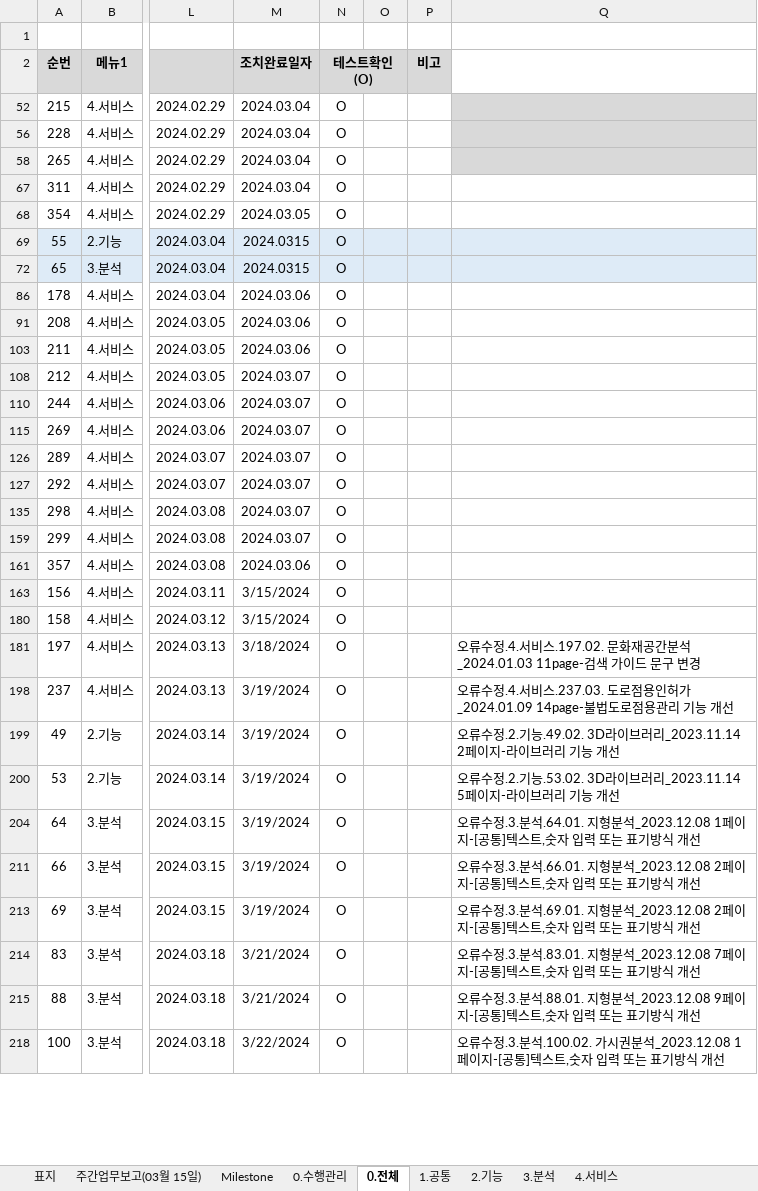
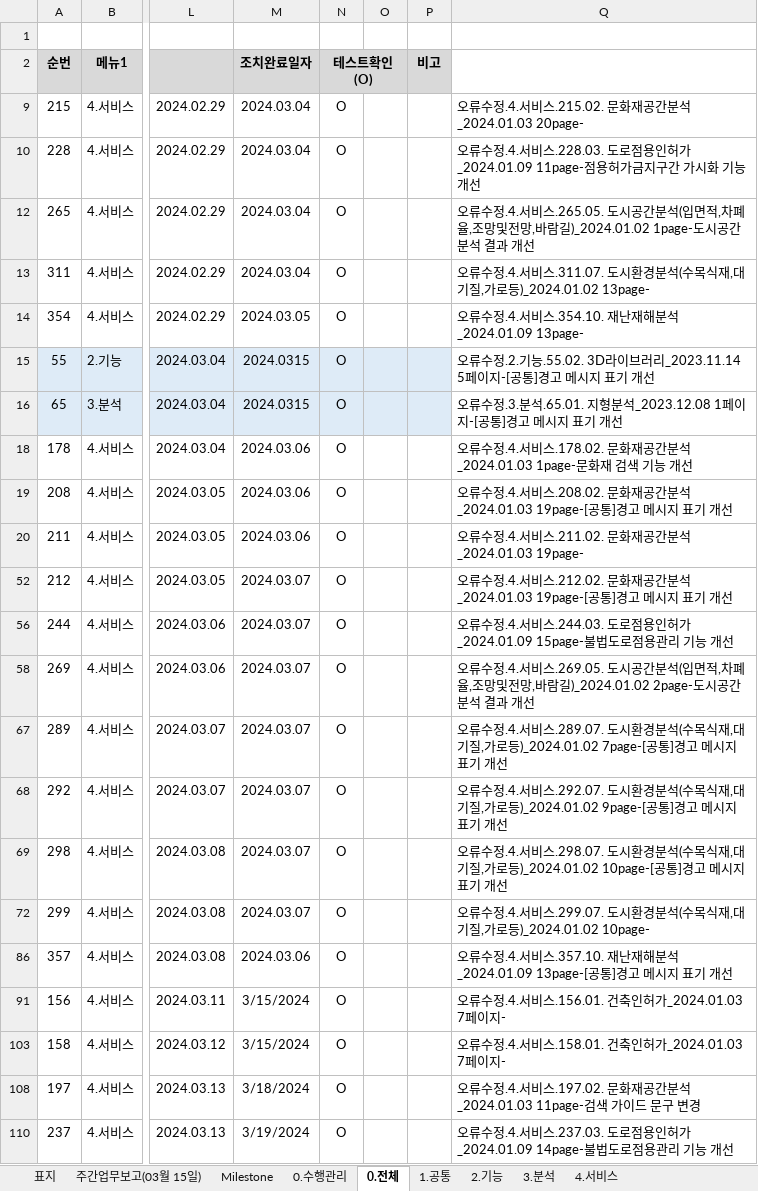
Before and after one commit to softm/onpoom, an Excel workbook: 2024.01.02.김경수부장/LXDTP_플랫폼1차_개선 현황표_2024.03.11(월).xlsx, sheet 0.전체, drawn as a sheet; only a part is shown, gaps mark what is left out; the shorter side is filled out with more unchanged rows; values as stored, in another font and other column widths than the file's, no borders; addresses are those after the commit; the diff covers the shown part only; the diff names each change by its address in the sheet, - before the commit and + after, or states it on an @@ line.

```diff
--- a/2024.01.02.김경수부장/LXDTP_플랫폼1차_개선 현황표_2024.03.11(월).xlsx (sheet 0.전체)
+++ b/2024.01.02.김경수부장/LXDTP_플랫폼1차_개선 현황표_2024.03.11(월).xlsx (sheet 0.전체)
-Q9: (empty)
+Q9: 오류수정.4.서비스.215.02. 문화재공간분석_2024.01.03 20page-
-Q9:Q10 fill: #D9D9D9
+Q9:Q10 fill: none
-Q10: (empty)
+Q10: 오류수정.4.서비스.228.03. 도로점용인허가_2024.01.09 11page-점용허가금지구간 가시화 기능 개선
-Q12: (empty)
+Q12: 오류수정.4.서비스.265.05. 도시공간분석(입면적,차폐율,조망및전망,바람길)_2024.01.02 1page-도시공간 분석 결과 개선
-Q12 fill: #D9D9D9
+Q12 fill: none
-Q13: (empty)
+Q13: 오류수정.4.서비스.311.07. 도시환경분석(수목식재,대기질,가로등)_2024.01.02 13page-
-Q14: (empty)
+Q14: 오류수정.4.서비스.354.10. 재난재해분석_2024.01.09 13page-
-Q15: (empty)
+Q15: 오류수정.2.기능.55.02. 3D라이브러리_2023.11.14 5페이지-[공통]경고 메시지 표기 개선
-Q15:Q16 fill: #DEEBF7
+Q15:Q16 fill: none
-Q16: (empty)
+Q16: 오류수정.3.분석.65.01. 지형분석_2023.12.08 1페이지-[공통]경고 메시지 표기 개선
-Q18: (empty)
+Q18: 오류수정.4.서비스.178.02. 문화재공간분석_2024.01.03 1page-문화재 검색 기능 개선
-Q19: (empty)
+Q19: 오류수정.4.서비스.208.02. 문화재공간분석_2024.01.03 19page-[공통]경고 메시지 표기 개선
-Q20: (empty)
+Q20: 오류수정.4.서비스.211.02. 문화재공간분석_2024.01.03 19page-
-Q52: (empty)
+Q52: 오류수정.4.서비스.212.02. 문화재공간분석_2024.01.03 19page-[공통]경고 메시지 표기 개선
-Q56: (empty)
+Q56: 오류수정.4.서비스.244.03. 도로점용인허가_2024.01.09 15page-불법도로점용관리 기능 개선
-Q58: (empty)
+Q58: 오류수정.4.서비스.269.05. 도시공간분석(입면적,차폐율,조망및전망,바람길)_2024.01.02 2page-도시공간 분석 결과 개선
-Q67: (empty)
+Q67: 오류수정.4.서비스.289.07. 도시환경분석(수목식재,대기질,가로등)_2024.01.02 7page-[공통]경고 메시지 표기 개선
-Q68: (empty)
+Q68: 오류수정.4.서비스.292.07. 도시환경분석(수목식재,대기질,가로등)_2024.01.02 9page-[공통]경고 메시지 표기 개선
-Q69: (empty)
+Q69: 오류수정.4.서비스.298.07. 도시환경분석(수목식재,대기질,가로등)_2024.01.02 10page-[공통]경고 메시지 표기 개선
-Q72: (empty)
+Q72: 오류수정.4.서비스.299.07. 도시환경분석(수목식재,대기질,가로등)_2024.01.02 10page-
-Q86: (empty)
+Q86: 오류수정.4.서비스.357.10. 재난재해분석_2024.01.09 13page-[공통]경고 메시지 표기 개선
-Q91: (empty)
+Q91: 오류수정.4.서비스.156.01. 건축인허가_2024.01.03 7페이지-
-Q103: (empty)
+Q103: 오류수정.4.서비스.158.01. 건축인허가_2024.01.03 7페이지-
```
Also changed, not shown: 10 added rows, 22 edited cells and cell formats elsewhere in this sheet, sheet 0.수행관리, formulas that keep their value, hidden cells, charts or pictures, 1 other file.
